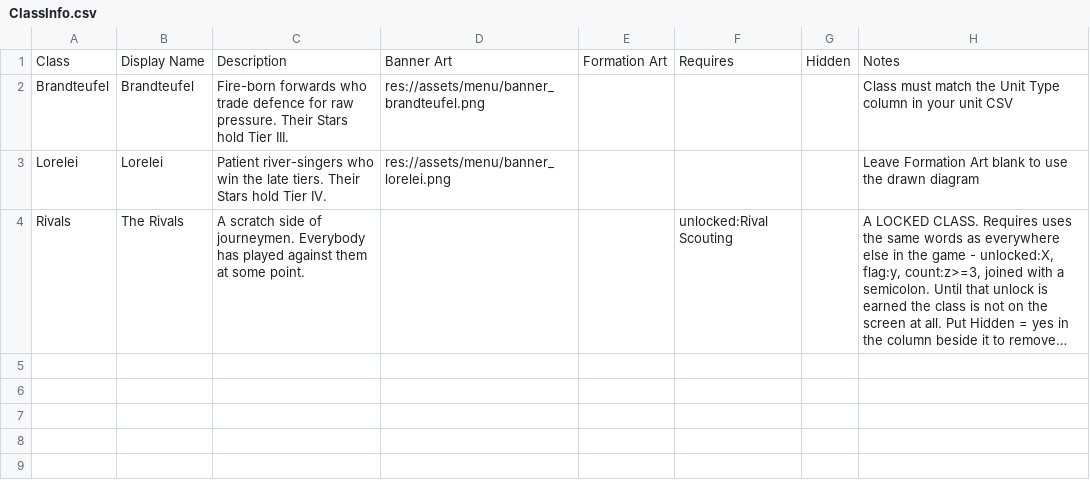
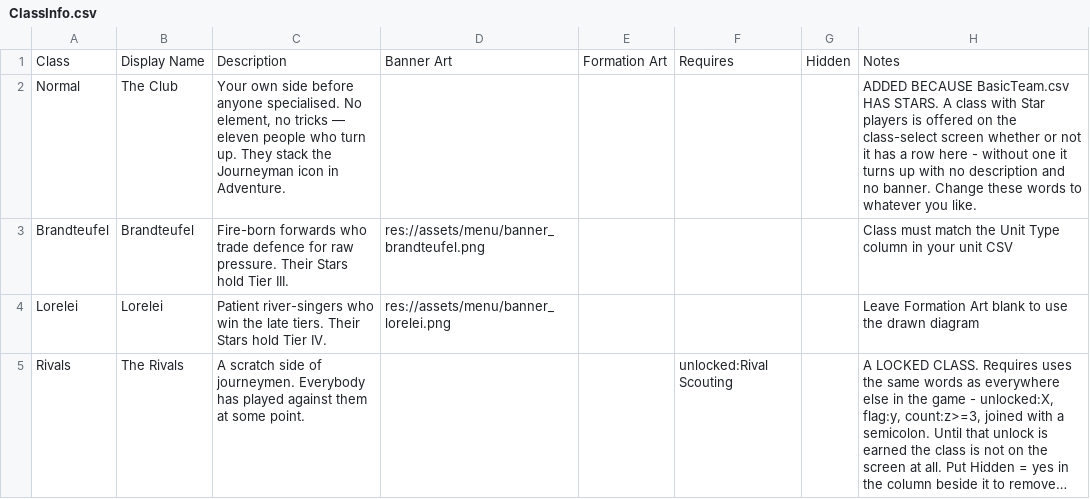
Before and after one commit to SchwartzAnthony/project_sb, a CSV file: data/ClassInfo.csv, drawn as a sheet; long unchanged cells end in …; the diff names each change by its address in the sheet, - before the commit and + after, or states it on an @@ line.

```diff
--- a/data/ClassInfo.csv
+++ b/data/ClassInfo.csv
+row 2: Normal | The Club | Your own side before anyone specialised. No element, no tricks — eleven people who turn up. They stack the Journeyman icon in Adventure. |  |  |  |  | ADDED BECAUSE BasicTeam.csv HAS STARS. A class with Star players is offered on the class-select screen whether or not it has a row here - without one it turns up with no description and no banner. Change these words to whatever you like.
```
Also changed, not shown: data/AdventureCombos.csv, 4 other files.
